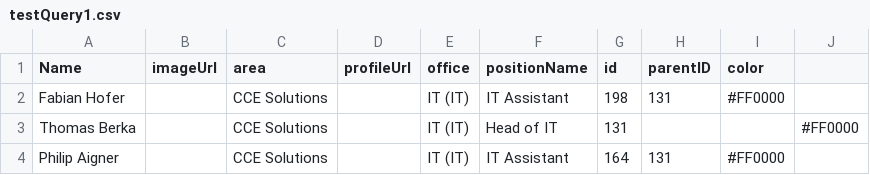
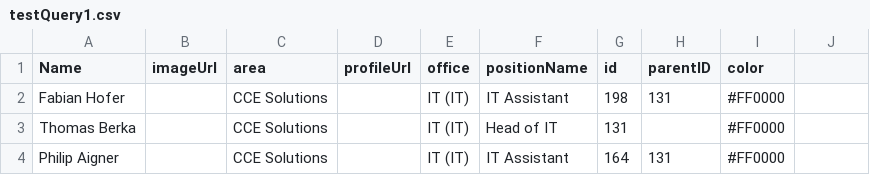
Before and after one commit to cceITDev/Organigramm, a CSV file: testQuery1.csv, drawn as a sheet.

Commit message:
Update testQuery1.csv

```diff
--- a/testQuery1.csv
+++ b/testQuery1.csv
@@ -2,3 +2,3 @@ Name,imageUrl,area,profileUrl,office,positionName,id,parentID,color
 Fabian Hofer,,CCE Solutions,          ,IT (IT),IT Assistant,198,131,#FF0000
-Thomas Berka,,CCE Solutions,          ,IT (IT),Head of IT,131,,,#FF0000
+Thomas Berka,,CCE Solutions,          ,IT (IT),Head of IT,131,,#FF0000
 Philip Aigner,,CCE Solutions,          ,IT (IT),IT Assistant,164,131,#FF0000
```
